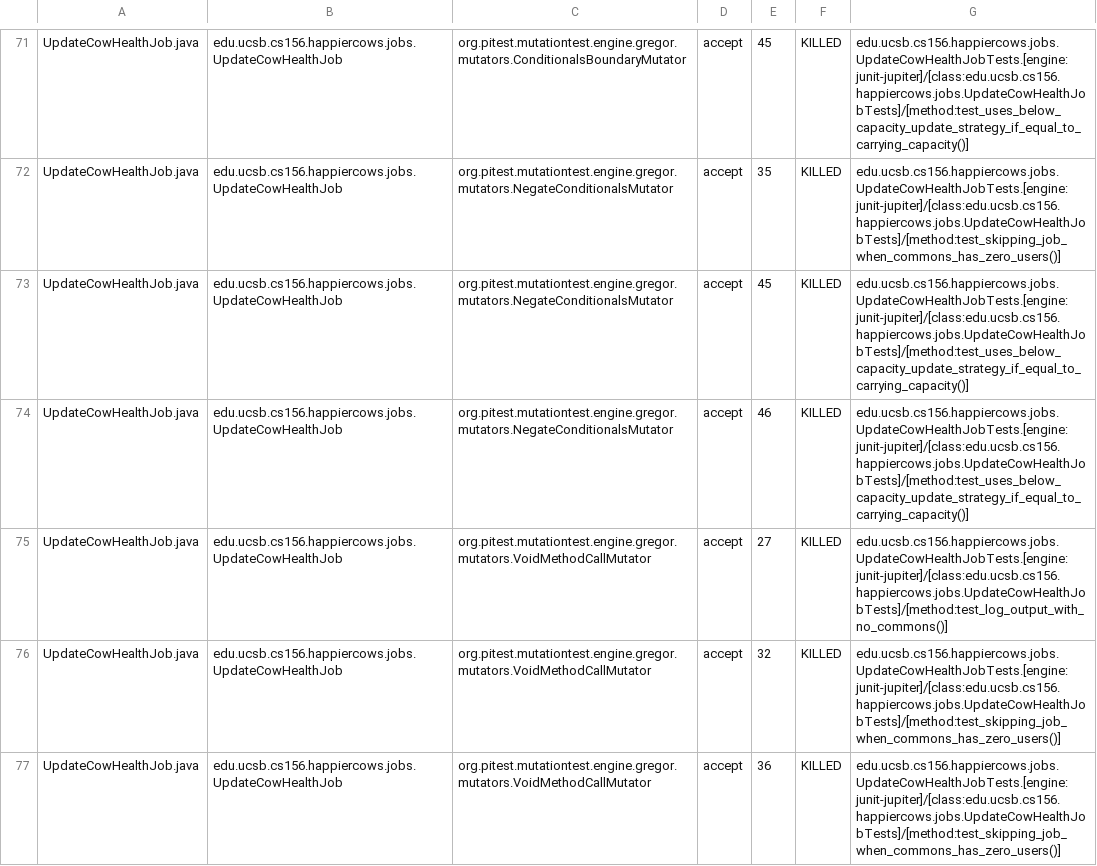
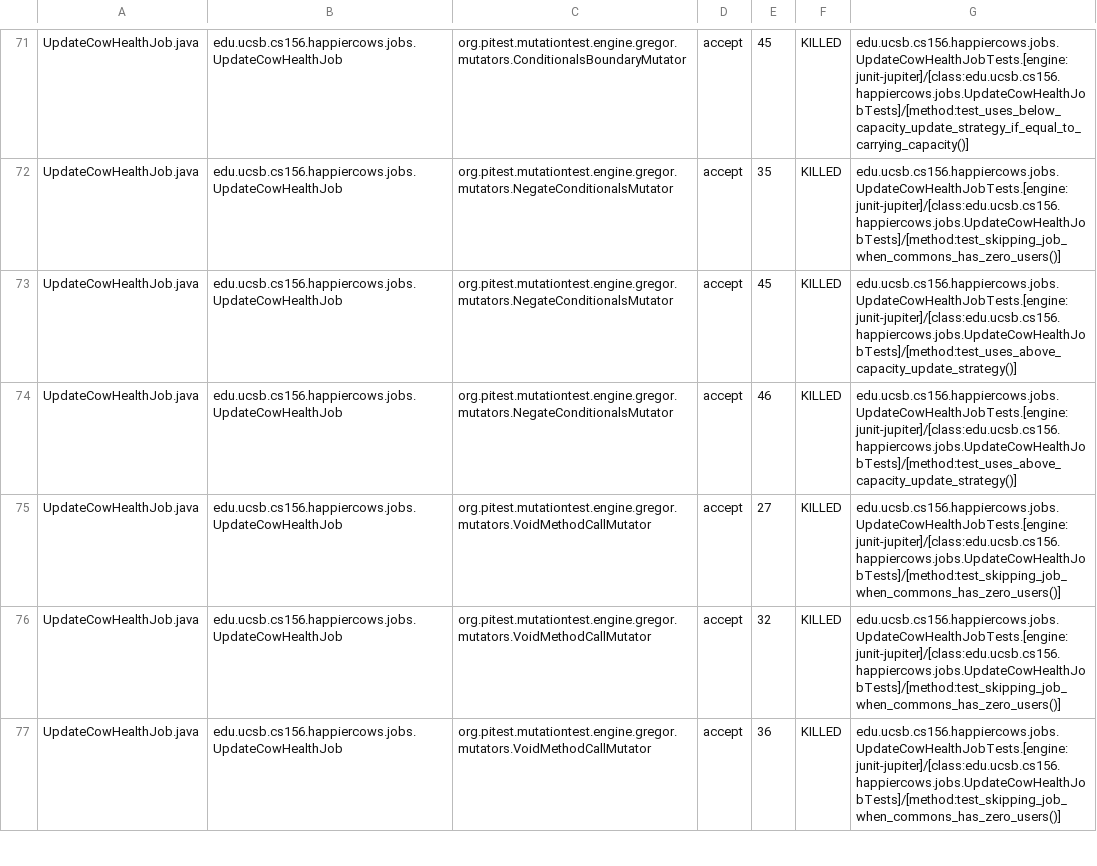
Before and after one commit to ucsb-cs156-m23/proj-happycows-m23-10am-3, a CSV file: prs/57/pitest/mutations.csv, drawn as a sheet; only a part is shown, gaps mark what is left out; the diff covers the shown part only.

Commit message:
Deploying to gh-pages from @ ucsb-cs156-m23/proj-happycows-m23-10am-3@1d52d661962a07c2e0947e5f0acab94b9ab668e5 🚀

```diff
--- a/prs/57/pitest/mutations.csv
+++ b/prs/57/pitest/mutations.csv
@@ -72,5 +72,5 @@ UpdateCowHealthJob.java,edu.ucsb.cs156.happiercows.jobs.UpdateCowHealthJob,org.p
 UpdateCowHealthJob.java,edu.ucsb.cs156.happiercows.jobs.UpdateCowHealthJob,org.pitest.mutationtest.engine.gregor.mutators.NegateConditionalsMutator,accept,35,KILLED,edu.ucsb.cs156.happiercows.jobs.UpdateCowHealthJobTests.[engine:junit-jupiter]/[class:edu.ucsb.cs156.happiercows.jobs.UpdateCowHealthJobTests]/[method:test_skipping_job_when_commons_has_zero_users()]
-UpdateCowHealthJob.java,edu.ucsb.cs156.happiercows.jobs.UpdateCowHealthJob,org.pitest.mutationtest.engine.gregor.mutators.NegateConditionalsMutator,accept,45,KILLED,edu.ucsb.cs156.happiercows.jobs.UpdateCowHealthJobTests.[engine:junit-jupiter]/[class:edu.ucsb.cs156.happiercows.jobs.UpdateCowHealthJobTests]/[method:test_uses_below_capacity_update_strategy_if_equal_to_carrying_capacity()]
-UpdateCowHealthJob.java,edu.ucsb.cs156.happiercows.jobs.UpdateCowHealthJob,org.pitest.mutationtest.engine.gregor.mutators.NegateConditionalsMutator,accept,46,KILLED,edu.ucsb.cs156.happiercows.jobs.UpdateCowHealthJobTests.[engine:junit-jupiter]/[class:edu.ucsb.cs156.happiercows.jobs.UpdateCowHealthJobTests]/[method:test_uses_below_capacity_update_strategy_if_equal_to_carrying_capacity()]
-UpdateCowHealthJob.java,edu.ucsb.cs156.happiercows.jobs.UpdateCowHealthJob,org.pitest.mutationtest.engine.gregor.mutators.VoidMethodCallMutator,accept,27,KILLED,edu.ucsb.cs156.happiercows.jobs.UpdateCowHealthJobTests.[engine:junit-jupiter]/[class:edu.ucsb.cs156.happiercows.jobs.UpdateCowHealthJobTests]/[method:test_log_output_with_no_commons()]
+UpdateCowHealthJob.java,edu.ucsb.cs156.happiercows.jobs.UpdateCowHealthJob,org.pitest.mutationtest.engine.gregor.mutators.NegateConditionalsMutator,accept,45,KILLED,edu.ucsb.cs156.happiercows.jobs.UpdateCowHealthJobTests.[engine:junit-jupiter]/[class:edu.ucsb.cs156.happiercows.jobs.UpdateCowHealthJobTests]/[method:test_uses_above_capacity_update_strategy()]
+UpdateCowHealthJob.java,edu.ucsb.cs156.happiercows.jobs.UpdateCowHealthJob,org.pitest.mutationtest.engine.gregor.mutators.NegateConditionalsMutator,accept,46,KILLED,edu.ucsb.cs156.happiercows.jobs.UpdateCowHealthJobTests.[engine:junit-jupiter]/[class:edu.ucsb.cs156.happiercows.jobs.UpdateCowHealthJobTests]/[method:test_uses_above_capacity_update_strategy()]
+UpdateCowHealthJob.java,edu.ucsb.cs156.happiercows.jobs.UpdateCowHealthJob,org.pitest.mutationtest.engine.gregor.mutators.VoidMethodCallMutator,accept,27,KILLED,edu.ucsb.cs156.happiercows.jobs.UpdateCowHealthJobTests.[engine:junit-jupiter]/[class:edu.ucsb.cs156.happiercows.jobs.UpdateCowHealthJobTests]/[method:test_skipping_job_when_commons_has_zero_users()]
 UpdateCowHealthJob.java,edu.ucsb.cs156.happiercows.jobs.UpdateCowHealthJob,org.pitest.mutationtest.engine.gregor.mutators.VoidMethodCallMutator,accept,32,KILLED,edu.ucsb.cs156.happiercows.jobs.UpdateCowHealthJobTests.[engine:junit-jupiter]/[class:edu.ucsb.cs156.happiercows.jobs.UpdateCowHealthJobTests]/[method:test_skipping_job_when_commons_has_zero_users()]
```
Also changed, not shown: 3 added rows, 2 removed rows and 11 edited cells elsewhere in this file, 39 other files.
